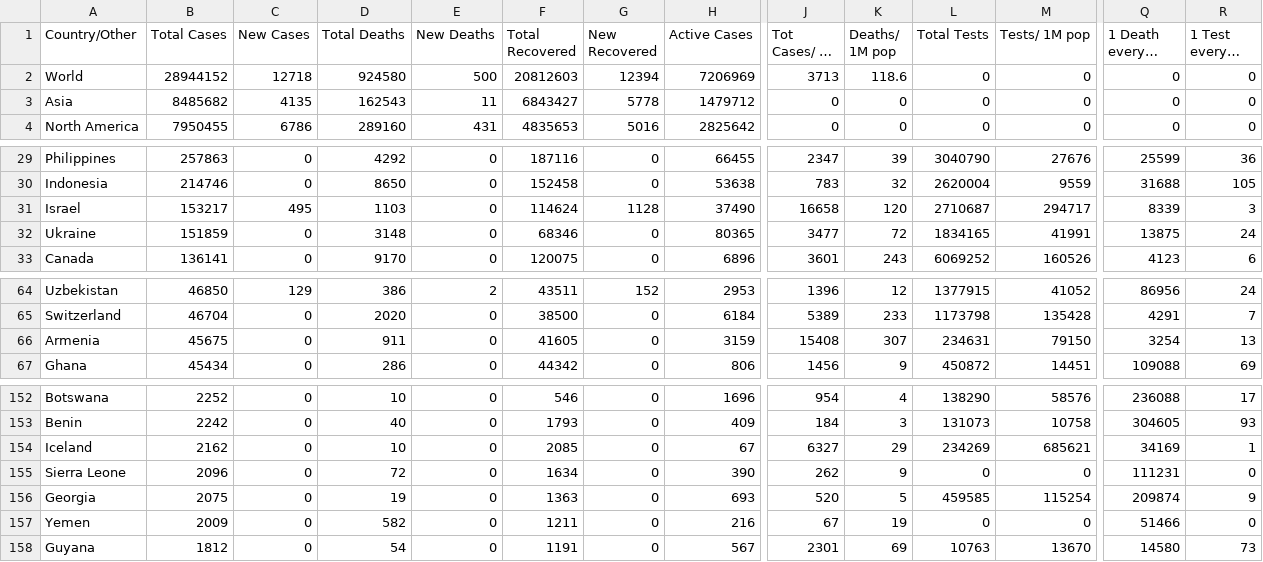
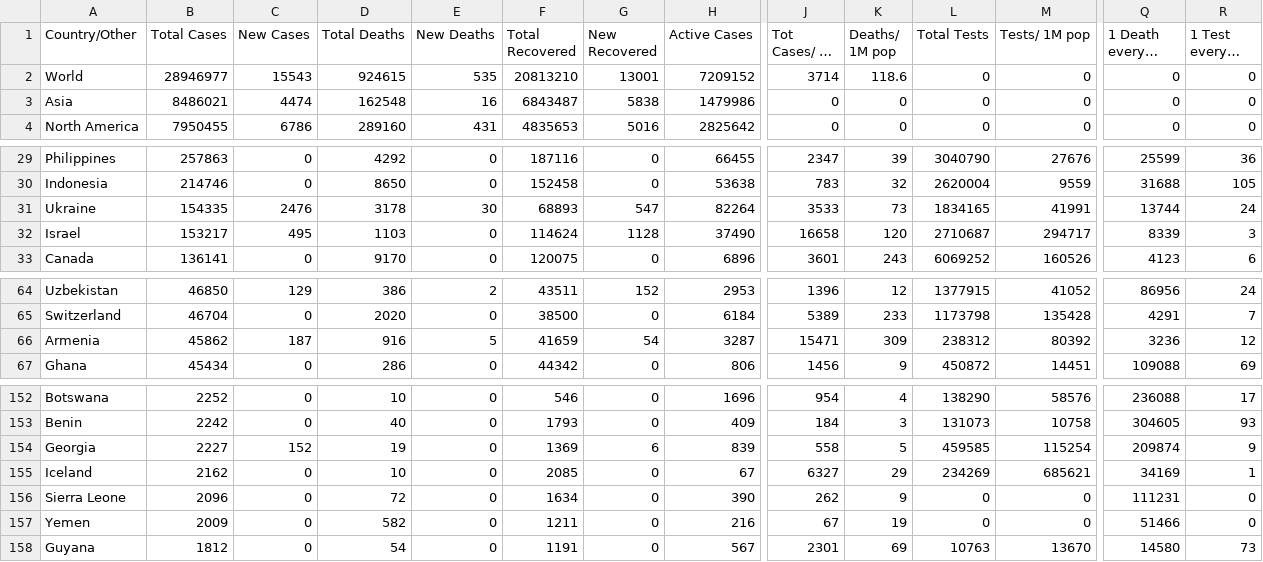
Before and after one commit to innolabglobal/corona-parser, a CSV file: cases_today.csv, drawn as a sheet; only a part is shown, gaps mark what is left out; long unchanged cells end in …; removed rows and columns are numbered as before the commit, all else as after; rows hold the shown columns only; the diff covers the shown part only; the diff names each change by its address in the sheet, - before the commit and + after, or states it on an @@ line.

```diff
--- a/cases_today.csv
+++ b/cases_today.csv
-B2 (Total Cases): 28944152
+B2 (Total Cases): 28946977
-C2 (New Cases): 12718
+C2 (New Cases): 15543
-D2 (Total Deaths): 924580
+D2 (Total Deaths): 924615
-E2 (New Deaths): 500
+E2 (New Deaths): 535
-F2 (Total Recovered): 20812603
+F2 (Total Recovered): 20813210
-G2 (New Recovered): 12394
+G2 (New Recovered): 13001
-H2 (Active Cases): 7206969
+H2 (Active Cases): 7209152
-J2 (Tot Cases/ 1M pop): 3713
+J2 (Tot Cases/ 1M pop): 3714
-B3 (Total Cases): 8485682
+B3 (Total Cases): 8486021
-C3 (New Cases): 4135
+C3 (New Cases): 4474
-D3 (Total Deaths): 162543
+D3 (Total Deaths): 162548
-E3 (New Deaths): 11
+E3 (New Deaths): 16
-F3 (Total Recovered): 6843427
+F3 (Total Recovered): 6843487
-G3 (New Recovered): 5778
+G3 (New Recovered): 5838
-H3 (Active Cases): 1479712
+H3 (Active Cases): 1479986
+row 31: Ukraine | 154335 | 2476 | 3178 | 30 | 68893 | 547 | 82264 | 3533 | 73 | 1834165 | 41991 | 13744 | 24
-row 32: Ukraine | 151859 | 0 | 3148 | 0 | 68346 | 0 | 80365 | 3477 | 72 | 1834165 | 41991 | 13875 | 24
-B66 (Total Cases): 45675
+B66 (Total Cases): 45862
-C66 (New Cases): 0
+C66 (New Cases): 187
-D66 (Total Deaths): 911
+D66 (Total Deaths): 916
-E66 (New Deaths): 0
+E66 (New Deaths): 5
-F66 (Total Recovered): 41605
+F66 (Total Recovered): 41659
-G66 (New Recovered): 0
+G66 (New Recovered): 54
-H66 (Active Cases): 3159
+H66 (Active Cases): 3287
-J66 (Tot Cases/ 1M pop): 15408
+J66 (Tot Cases/ 1M pop): 15471
-K66 (Deaths/ 1M pop): 307
+K66 (Deaths/ 1M pop): 309
-L66 (Total Tests): 234631
+L66 (Total Tests): 238312
-M66 (Tests/ 1M pop): 79150
+M66 (Tests/ 1M pop): 80392
-Q66 (1 Death every X ppl): 3254
+Q66 (1 Death every X ppl): 3236
-R66 (1 Test every X ppl): 13
+R66 (1 Test every X ppl): 12
+row 154: Georgia | 2227 | 152 | 19 | 0 | 1369 | 6 | 839 | 558 | 5 | 459585 | 115254 | 209874 | 9
-row 156: Georgia | 2075 | 0 | 19 | 0 | 1363 | 0 | 693 | 520 | 5 | 459585 | 115254 | 209874 | 9
```
Also changed, not shown: 14 edited cells elsewhere in this file, cases.csv.
